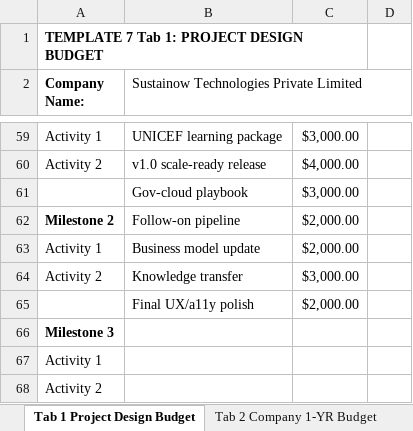
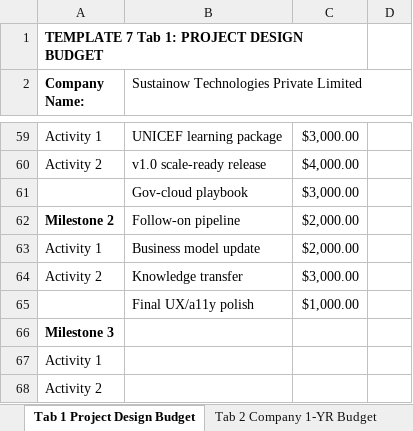
Before and after one commit to carbonintelli/KlimaGuardKids, an Excel workbook: UNGM/submission/07_Budget_Proposal_Sustainow_KlimaGuardKids.xlsx, sheet Tab 1 Project Design Budget, drawn as a sheet; only a part is shown, gaps mark what is left out; values as stored, in another font and other column widths than the file's, no borders; the diff names each change by its address in the sheet, - before the commit and + after, or states it on an @@ line.

```diff
--- a/UNGM/submission/07_Budget_Proposal_Sustainow_KlimaGuardKids.xlsx (sheet Tab 1 Project Design Budget)
+++ b/UNGM/submission/07_Budget_Proposal_Sustainow_KlimaGuardKids.xlsx (sheet Tab 1 Project Design Budget)
-C65: $2,000.00
+C65: $1,000.00
```
Also changed, not shown: UNGM/submission/03_Product_Design_Data_Plan_Sustainow_KlimaGuardKids.xlsx, 10 other files.
